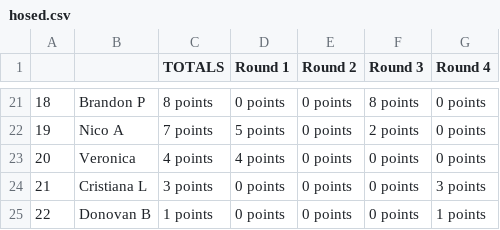
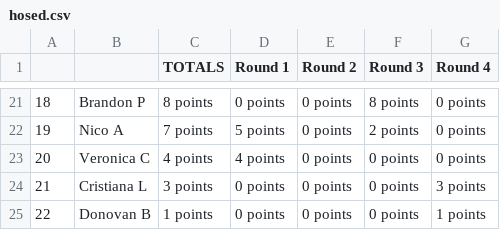
Before and after one commit to jff97/offsuitPokerLeagueLeaderboard, a CSV file: src/poker_scraper/data_service/legacy_data/hosed.csv, drawn as a sheet; only a part is shown, gaps mark what is left out.

```diff
--- a/src/poker_scraper/data_service/legacy_data/hosed.csv
+++ b/src/poker_scraper/data_service/legacy_data/hosed.csv
@@ -22,3 +22,3 @@
 19,Nico A,7 points,5 points,0 points,2 points,0 points
-20,Veronica,4 points,4 points,0 points,0 points,0 points
+20,Veronica C,4 points,4 points,0 points,0 points,0 points
 21,Cristiana L,3 points,0 points,0 points,0 points,3 points
```
Also changed, not shown: src/poker_scraper/data_service/legacy_data/alibi.csv, src/poker_scraper/data_service/legacy_data/brickyard.csv, 2 other files.
